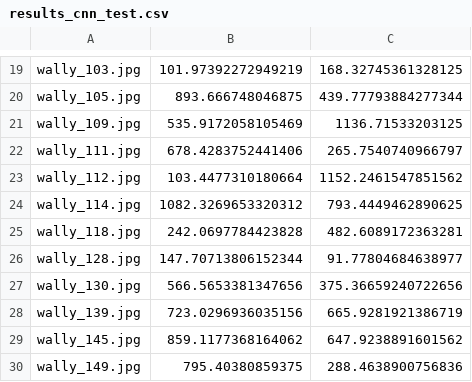
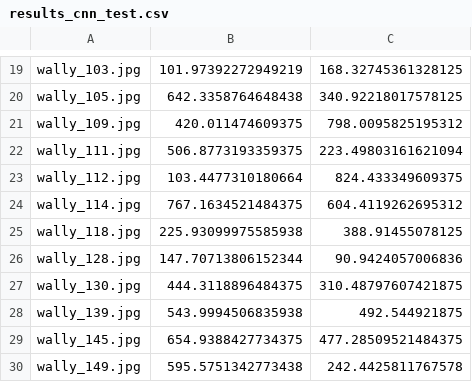
Before and after one commit to gasparitiago/nuveo, a CSV file: 01-WheresWally/results_cnn_test.csv, drawn as a sheet; only a part is shown, gaps mark what is left out; the diff covers the shown part only; the diff names each change by its address in the sheet, - before the commit and + after, or states it on an @@ line.

```diff
--- a/01-WheresWally/results_cnn_test.csv
+++ b/01-WheresWally/results_cnn_test.csv
-B20: 893.666748046875
+B20: 642.3358764648438
-C20: 439.77793884277344
+C20: 340.92218017578125
-B21: 535.9172058105469
+B21: 420.011474609375
-C21: 1136.71533203125
+C21: 798.0095825195312
-B22: 678.4283752441406
+B22: 506.8773193359375
-C22: 265.7540740966797
+C22: 223.49803161621094
-C23: 1152.2461547851562
+C23: 824.433349609375
-B24: 1082.3269653320312
+B24: 767.1634521484375
-C24: 793.4449462890625
+C24: 604.4119262695312
-B25: 242.0697784423828
+B25: 225.93099975585938
-C25: 482.6089172363281
+C25: 388.91455078125
-C26: 91.77804684638977
+C26: 90.9424057006836
-B27: 566.5653381347656
+B27: 444.3118896484375
-C27: 375.36659240722656
+C27: 310.48797607421875
-B28: 723.0296936035156
+B28: 543.9994506835938
-C28: 665.9281921386719
+C28: 492.544921875
-B29: 859.1177368164062
+B29: 654.9388427734375
-C29: 647.9238891601562
+C29: 477.28509521484375
-B30: 795.40380859375
+B30: 595.5751342773438
-C30: 288.4638900756836
+C30: 242.4425811767578
```
Also changed, not shown: 32 edited cells elsewhere in this file, 1 other file.
